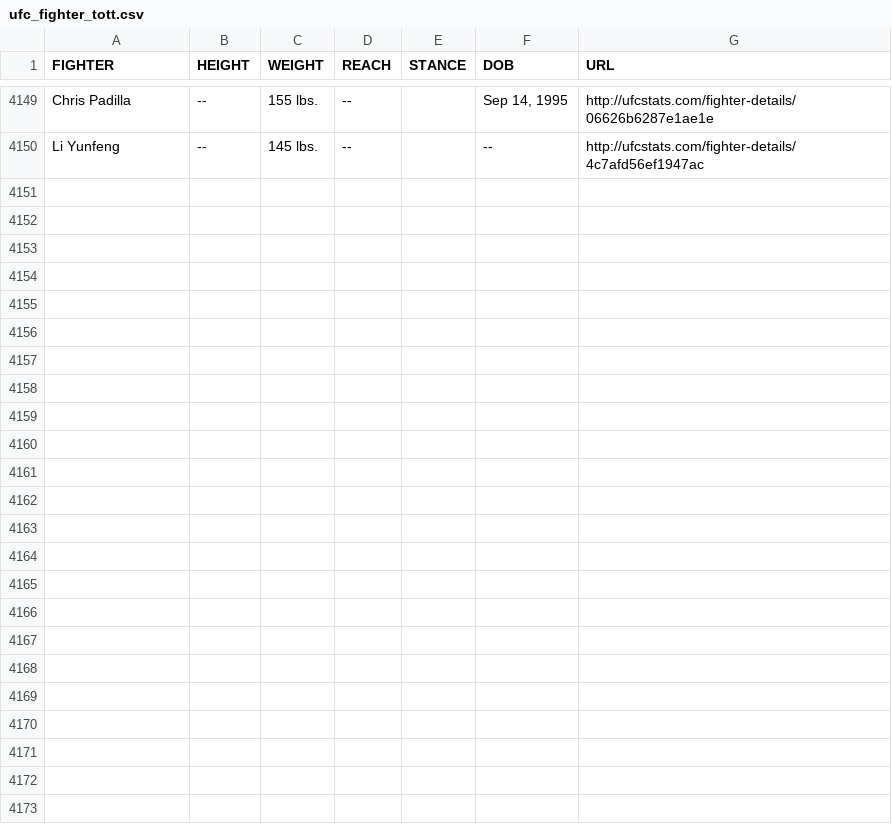
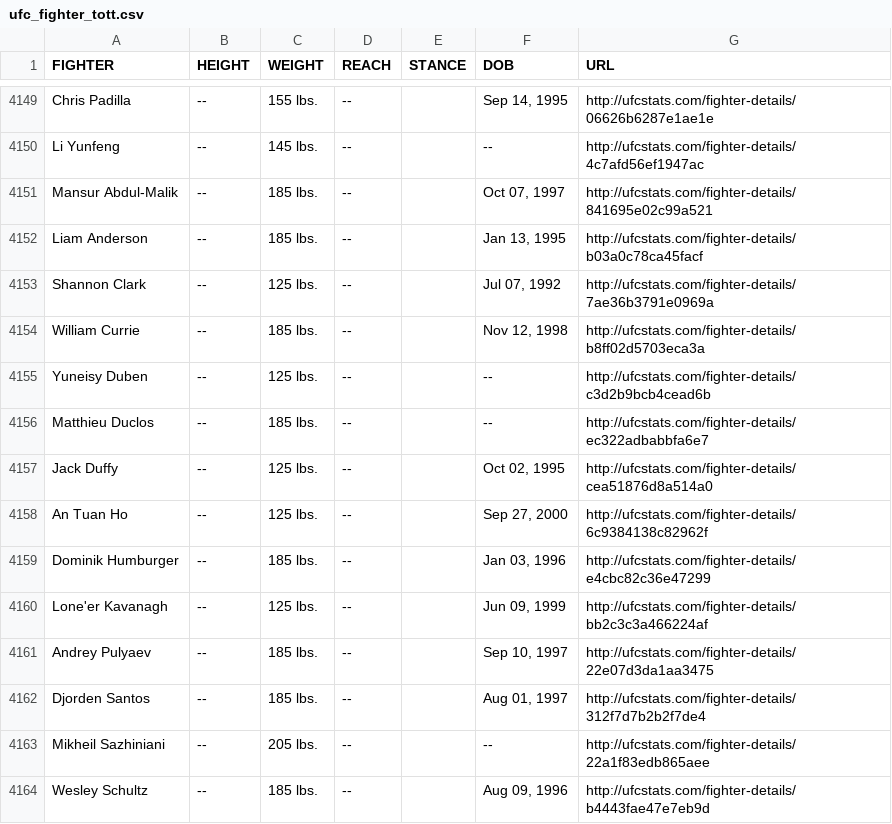
Before and after one commit to rajdesai1/UFC-Stats-Scrap, a CSV file: ufc_fighter_tott.csv, drawn as a sheet; only a part is shown, gaps mark what is left out; the diff names each change by its address in the sheet, - before the commit and + after, or states it on an @@ line.

Commit message:
2024-05-03 data refresh

```diff
--- a/ufc_fighter_tott.csv
+++ b/ufc_fighter_tott.csv
+row 4151: Mansur Abdul-Malik | -- | 185 lbs. | -- |  | Oct 07, 1997 | http://ufcstats.com/fighter-details/841695e02c99a521
+row 4152: Liam Anderson | -- | 185 lbs. | -- |  | Jan 13, 1995 | http://ufcstats.com/fighter-details/b03a0c78ca45facf
+row 4153: Shannon Clark | -- | 125 lbs. | -- |  | Jul 07, 1992 | http://ufcstats.com/fighter-details/7ae36b3791e0969a
+row 4154: William Currie | -- | 185 lbs. | -- |  | Nov 12, 1998 | http://ufcstats.com/fighter-details/b8ff02d5703eca3a
+row 4155: Yuneisy Duben | -- | 125 lbs. | -- |  | -- | http://ufcstats.com/fighter-details/c3d2b9bcb4cead6b
+row 4156: Matthieu Duclos | -- | 185 lbs. | -- |  | -- | http://ufcstats.com/fighter-details/ec322adbabbfa6e7
+row 4157: Jack Duffy | -- | 125 lbs. | -- |  | Oct 02, 1995 | http://ufcstats.com/fighter-details/cea51876d8a514a0
+row 4158: An Tuan Ho | -- | 125 lbs. | -- |  | Sep 27, 2000 | http://ufcstats.com/fighter-details/6c9384138c82962f
+row 4159: Dominik Humburger | -- | 185 lbs. | -- |  | Jan 03, 1996 | http://ufcstats.com/fighter-details/e4cbc82c36e47299
+row 4160: Lone'er Kavanagh | -- | 125 lbs. | -- |  | Jun 09, 1999 | http://ufcstats.com/fighter-details/bb2c3c3a466224af
+row 4161: Andrey Pulyaev | -- | 185 lbs. | -- |  | Sep 10, 1997 | http://ufcstats.com/fighter-details/22e07d3da1aa3475
+row 4162: Djorden Santos | -- | 185 lbs. | -- |  | Aug 01, 1997 | http://ufcstats.com/fighter-details/312f7d7b2b2f7de4
+row 4163: Mikheil Sazhiniani | -- | 205 lbs. | -- |  | -- | http://ufcstats.com/fighter-details/22a1f83edb865aee
+row 4164: Wesley Schultz | -- | 185 lbs. | -- |  | Aug 09, 1996 | http://ufcstats.com/fighter-details/b4443fae47e7eb9d
```
Also changed, not shown: ufc_fighter_details.csv.
